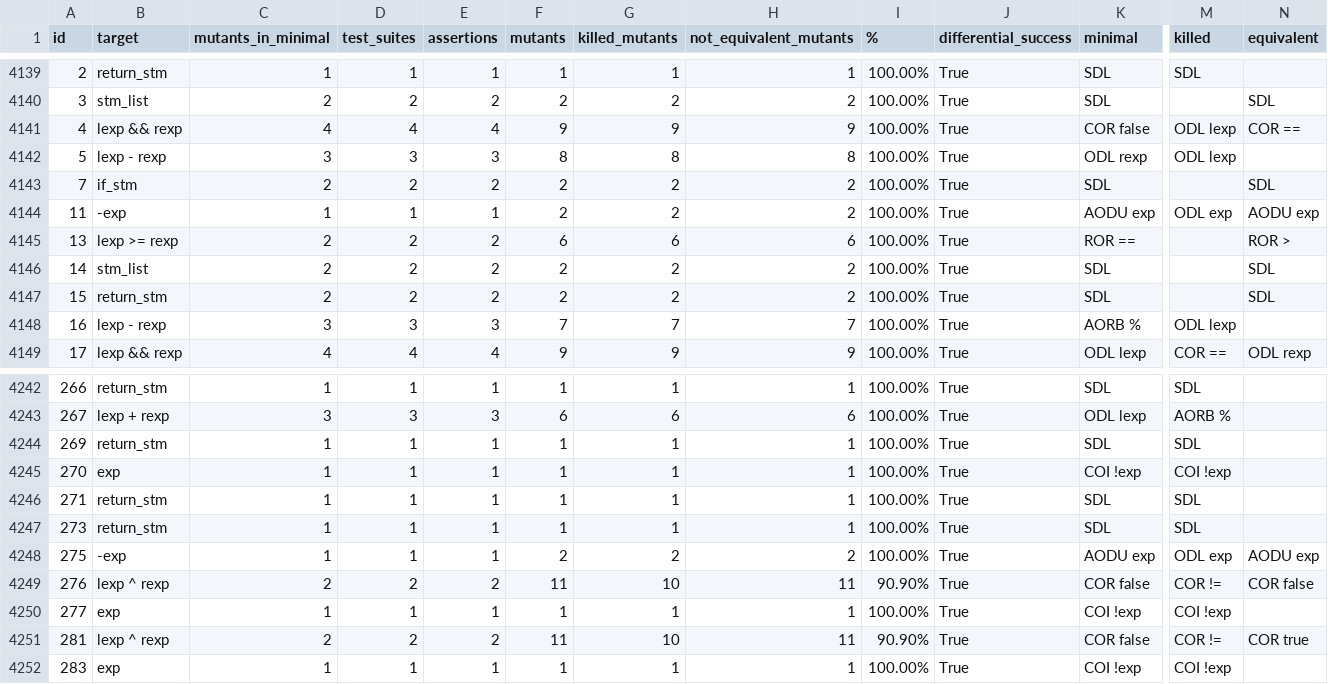
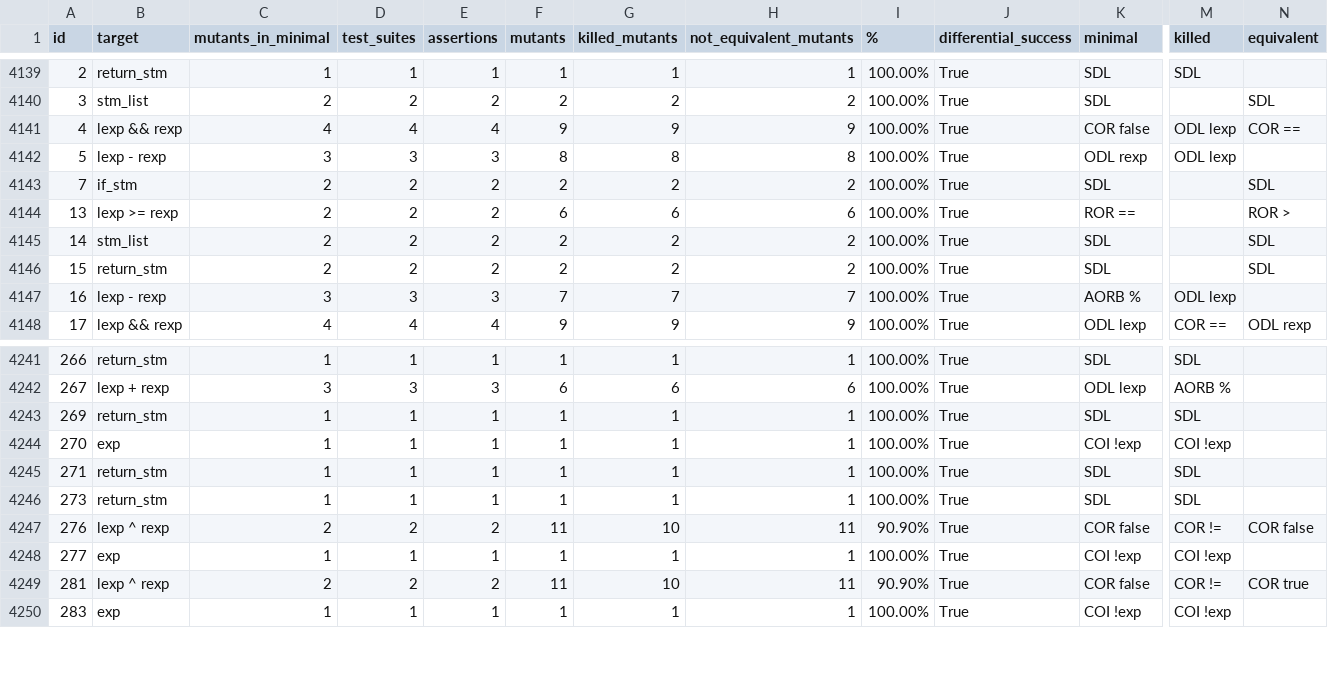
Before and after one commit to biabs1/data, a CSV file: evaluation.csv, drawn as a sheet; only a part is shown, gaps mark what is left out; rows hold the shown columns only; the diff names each change by its address in the sheet, - before the commit and + after, or states it on an @@ line.

Commit message:
Remove invalid lines of the '-exp' target

```diff
--- a/evaluation.csv
+++ b/evaluation.csv
-row 4144: 11 | -exp | 1 | 1 | 1 | 2 | 2 | 2 | 100.00% | True | AODU exp | ODL exp | AODU exp
-row 4248: 275 | -exp | 1 | 1 | 1 | 2 | 2 | 2 | 100.00% | True | AODU exp | ODL exp | AODU exp
```
